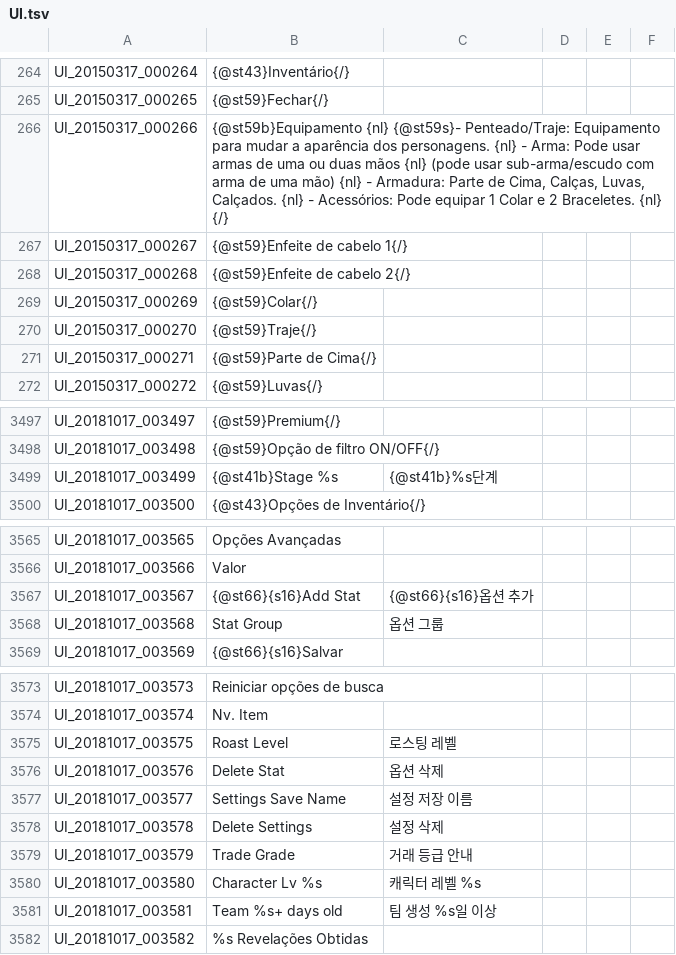
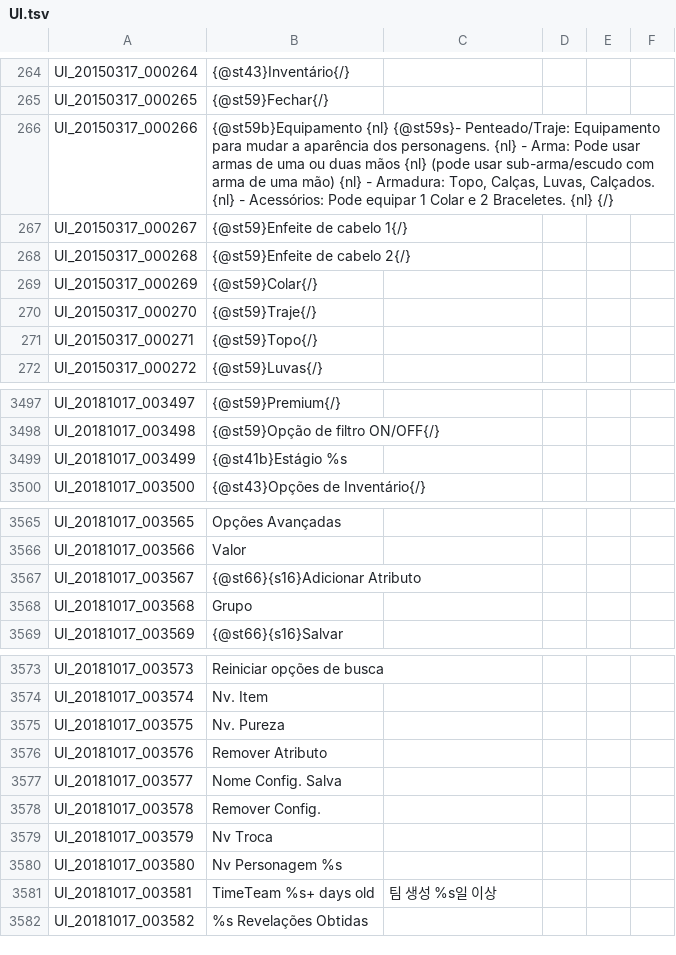
Before and after one commit to Treeofsavior/PortugueseTranslation, a TSV file: UI.tsv, drawn as a sheet; only a part is shown, gaps mark what is left out; the diff covers the shown part only.

```diff
--- a/UI.tsv
+++ b/UI.tsv
@@ -265,3 +265,3 @@ UI_20150317_000264	{@st43}Inventário{/}
 UI_20150317_000265	{@st59}Fechar{/}
-UI_20150317_000266	{@st59b}Equipamento {nl} {@st59s}- Penteado/Traje: Equipamento para mudar a aparência dos personagens. {nl} - Arma: Pode usar armas de uma ou duas mãos {nl} (pode usar sub-arma/escudo com arma de uma mão) {nl} - Armadura: Parte de Cima, Calças, Luvas, Calçados. {nl} - Acessórios: Pode equipar 1 Colar e 2 Braceletes. {nl} {/}
+UI_20150317_000266	{@st59b}Equipamento {nl} {@st59s}- Penteado/Traje: Equipamento para mudar a aparência dos personagens. {nl} - Arma: Pode usar armas de uma ou duas mãos {nl} (pode usar sub-arma/escudo com arma de uma mão) {nl} - Armadura: Topo, Calças, Luvas, Calçados. {nl} - Acessórios: Pode equipar 1 Colar e 2 Braceletes. {nl} {/}
 UI_20150317_000267	{@st59}Enfeite de cabelo 1{/}
@@ -270,3 +270,3 @@ UI_20150317_000269	{@st59}Colar{/}
 UI_20150317_000270	{@st59}Traje{/}
-UI_20150317_000271	{@st59}Parte de Cima{/}
+UI_20150317_000271	{@st59}Topo{/}
 UI_20150317_000272	{@st59}Luvas{/}
@@ -3498,3 +3498,3 @@ UI_20181017_003497	{@st59}Premium{/}
 UI_20181017_003498	{@st59}Opção de filtro ON/OFF{/}
-UI_20181017_003499	{@st41b}Stage %s	{@st41b}%s단계
+UI_20181017_003499	{@st41b}Estágio %s
 UI_20181017_003500	{@st43}Opções de Inventário{/}
@@ -3566,4 +3566,4 @@ UI_20181017_003565	Opções Avançadas
 UI_20181017_003566	Valor
-UI_20181017_003567	{@st66}{s16}Add Stat	{@st66}{s16}옵션 추가				
-UI_20181017_003568	Stat Group	옵션 그룹				
+UI_20181017_003567	{@st66}{s16}Adicionar Atributo
+UI_20181017_003568	Grupo				
 UI_20181017_003569	{@st66}{s16}Salvar
@@ -3574,9 +3574,9 @@ UI_20181017_003573	Reiniciar opções de busca
 UI_20181017_003574	Nv. Item
-UI_20181017_003575	Roast Level	로스팅 레벨				
-UI_20181017_003576	Delete Stat	옵션 삭제				
-UI_20181017_003577	Settings Save Name	설정 저장 이름				
-UI_20181017_003578	Delete Settings	설정 삭제				
-UI_20181017_003579	Trade Grade	거래 등급 안내				
-UI_20181017_003580	Character Lv %s	캐릭터 레벨 %s				
-UI_20181017_003581	Team %s+ days old	팀 생성 %s일 이상			
+UI_20181017_003575	Nv. Pureza
+UI_20181017_003576	Remover Atributo
+UI_20181017_003577	Nome Config. Salva
+UI_20181017_003578	Remover Config.
+UI_20181017_003579	Nv Troca
+UI_20181017_003580	Nv Personagem %s
+UI_20181017_003581	TimeTeam %s+ days old	팀 생성 %s일 이상			
 UI_20181017_003582	%s Revelações Obtidas
```
Also changed, not shown: 4 edited cells elsewhere in this file, 2 other files.
